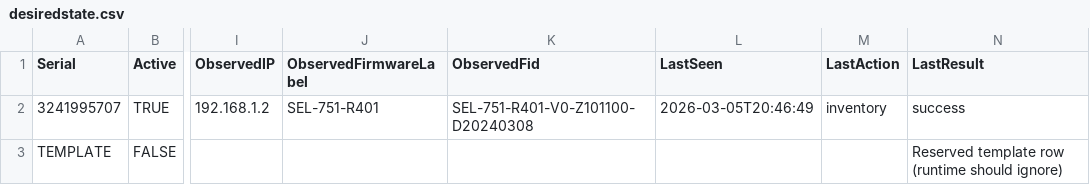
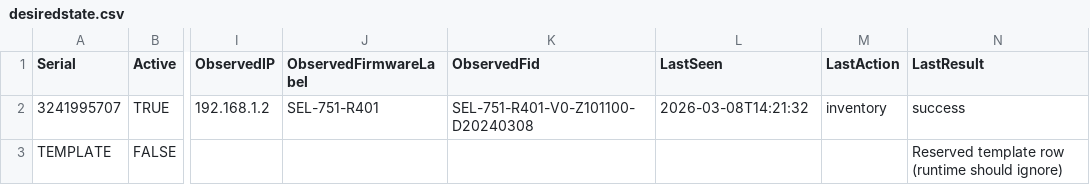
Before and after one commit to efripp/seltools, a CSV file: data/desiredstate.csv, drawn as a sheet; only a part is shown, gaps mark what is left out; the diff names each change by its address in the sheet, - before the commit and + after, or states it on an @@ line.

```diff
--- a/data/desiredstate.csv
+++ b/data/desiredstate.csv
-L2 (LastSeen): 2026-03-05T20:46:49
+L2 (LastSeen): 2026-03-08T14:21:32
```
Also changed, not shown: 8 other files.
